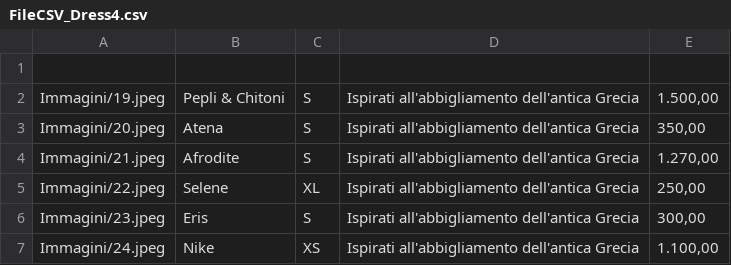
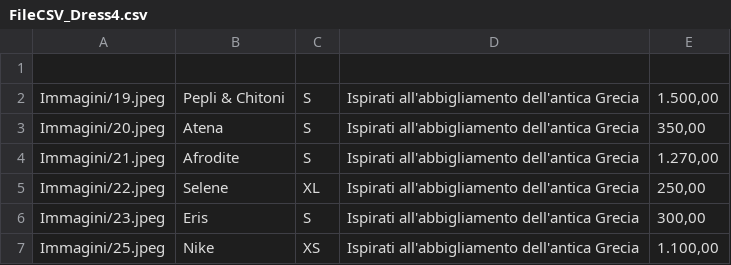
Before and after one commit to ChiaraDeMattia/Capolavoro, a CSV file: FileCSV_Dress4.csv, drawn as a sheet.

Commit message:
Update FileCSV_Dress4.csv

```diff
--- a/FileCSV_Dress4.csv
+++ b/FileCSV_Dress4.csv
@@ -6,2 +6,2 @@
 "Immagini/23.jpeg","Eris","S","Ispirati all'abbigliamento dell'antica Grecia","300,00"
-"Immagini/24.jpeg","Nike","XS","Ispirati all'abbigliamento dell'antica Grecia","1.100,00"
+"Immagini/25.jpeg","Nike","XS","Ispirati all'abbigliamento dell'antica Grecia","1.100,00"
```
